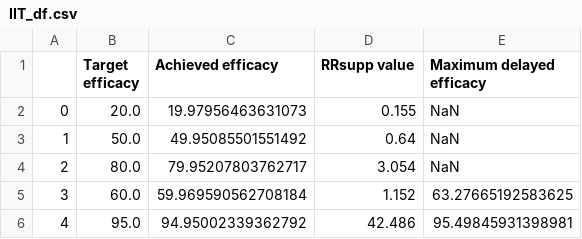
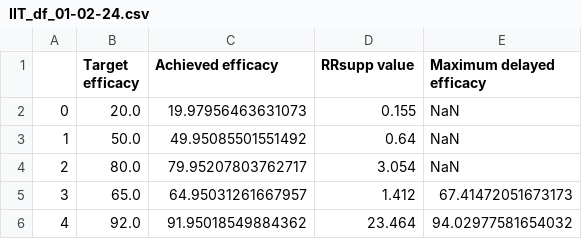
Before and after one commit to katietiley/Wolbachia_TPP_PPC, a CSV file: Population_data/IIT_df_01-02-24.csv (was Population_data/IIT_df.csv), drawn as a sheet.

Commit message:
Add IIT literature efficacy 65 & 92, database dependency, and SFigure2.

```diff
--- a/Population_data/IIT_df.csv
+++ b/Population_data/IIT_df_01-02-24.csv
@@ -4,3 +4,3 @@
 2,80.0,79.95207803762717,3.054,NaN
-3,60.0,59.969590562708184,1.152,63.27665192583625
-4,95.0,94.95002339362792,42.486,95.49845931398981
+3,65.0,64.95031261667957,1.412,67.41472051673173
+4,92.0,91.95018549884362,23.464,94.02977581654032
```
Also changed, not shown: 2 other files.
